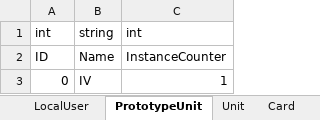
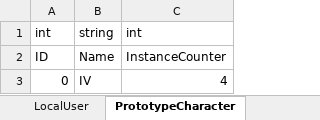
Before and after one commit to vliza321/Substream, an Excel workbook: Assets/Resources/SubstreamDataBase.xlsm, sheet PrototypeCharacter, drawn as a sheet; values as stored, in another font and other column widths than the file's, no borders; the diff names each change by its address in the sheet, - before the commit and + after, or states it on an @@ line.

```diff
--- a/Assets/Resources/SubstreamDataBase.xlsm (sheet PrototypeCharacter)
+++ b/Assets/Resources/SubstreamDataBase.xlsm (sheet PrototypeCharacter)
-sheet tab: PrototypeUnit
+sheet tab: PrototypeCharacter
-C3: 1
+C3: 4
```
Also changed, not shown: sheet Character, other sheet tabs, 37 other files.
